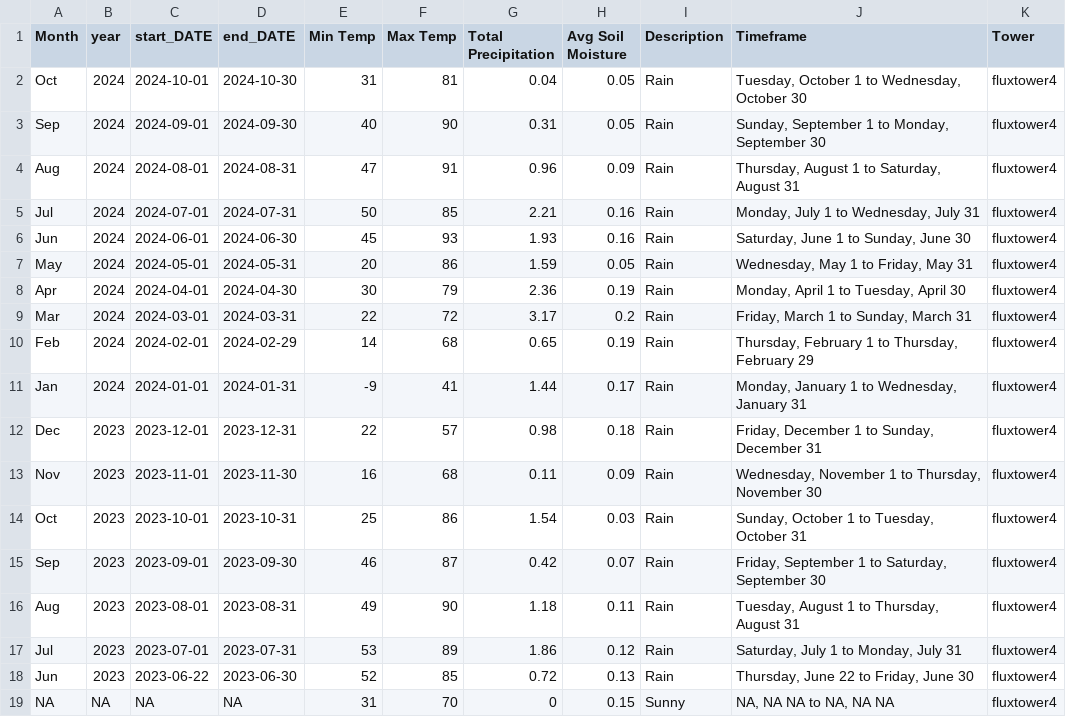
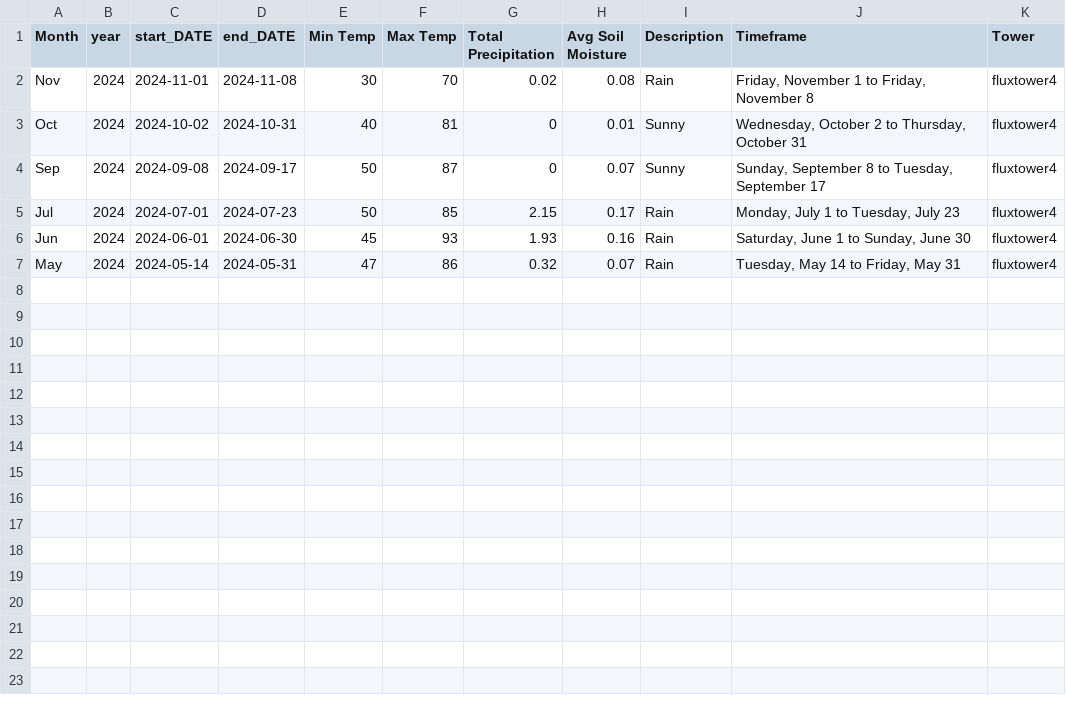
Before and after one commit to kesondrakey/kesondrakey.github.io, a CSV file: files/monthly_fluxtower4.csv, drawn as a sheet.

```diff
--- a/files/monthly_fluxtower4.csv
+++ b/files/monthly_fluxtower4.csv
@@ -1,19 +1,7 @@
 Month,year,start_DATE,end_DATE,Min Temp,Max Temp,Total Precipitation,Avg Soil Moisture,Description,Timeframe,Tower
-Oct,2024,2024-10-01,2024-10-30,31,81,0.04,0.05,Rain,"Tuesday, October 1  to  Wednesday, October 30",fluxtower4
-Sep,2024,2024-09-01,2024-09-30,40,90,0.31,0.05,Rain,"Sunday, September 1  to  Monday, September 30",fluxtower4
-Aug,2024,2024-08-01,2024-08-31,47,91,0.96,0.09,Rain,"Thursday, August 1  to  Saturday, August 31",fluxtower4
-Jul,2024,2024-07-01,2024-07-31,50,85,2.21,0.16,Rain,"Monday, July 1  to  Wednesday, July 31",fluxtower4
+Nov,2024,2024-11-01,2024-11-08,30,70,0.02,0.08,Rain,"Friday, November 1  to  Friday, November 8",fluxtower4
+Oct,2024,2024-10-02,2024-10-31,40,81,0,0.01,Sunny,"Wednesday, October 2  to  Thursday, October 31",fluxtower4
+Sep,2024,2024-09-08,2024-09-17,50,87,0,0.07,Sunny,"Sunday, September 8  to  Tuesday, September 17",fluxtower4
+Jul,2024,2024-07-01,2024-07-23,50,85,2.15,0.17,Rain,"Monday, July 1  to  Tuesday, July 23",fluxtower4
 Jun,2024,2024-06-01,2024-06-30,45,93,1.93,0.16,Rain,"Saturday, June 1  to  Sunday, June 30",fluxtower4
-May,2024,2024-05-01,2024-05-31,20,86,1.59,0.05,Rain,"Wednesday, May 1  to  Friday, May 31",fluxtower4
-Apr,2024,2024-04-01,2024-04-30,30,79,2.36,0.19,Rain,"Monday, April 1  to  Tuesday, April 30",fluxtower4
-Mar,2024,2024-03-01,2024-03-31,22,72,3.17,0.2,Rain,"Friday, March 1  to  Sunday, March 31",fluxtower4
-Feb,2024,2024-02-01,2024-02-29,14,68,0.65,0.19,Rain,"Thursday, February 1  to  Thursday, February 29",fluxtower4
-Jan,2024,2024-01-01,2024-01-31,-9,41,1.44,0.17,Rain,"Monday, January 1  to  Wednesday, January 31",fluxtower4
-Dec,2023,2023-12-01,2023-12-31,22,57,0.98,0.18,Rain,"Friday, December 1  to  Sunday, December 31",fluxtower4
-Nov,2023,2023-11-01,2023-11-30,16,68,0.11,0.09,Rain,"Wednesday, November 1  to  Thursday, November 30",fluxtower4
-Oct,2023,2023-10-01,2023-10-31,25,86,1.54,0.03,Rain,"Sunday, October 1  to  Tuesday, October 31",fluxtower4
-Sep,2023,2023-09-01,2023-09-30,46,87,0.42,0.07,Rain,"Friday, September 1  to  Saturday, September 30",fluxtower4
-Aug,2023,2023-08-01,2023-08-31,49,90,1.18,0.11,Rain,"Tuesday, August 1  to  Thursday, August 31",fluxtower4
-Jul,2023,2023-07-01,2023-07-31,53,89,1.86,0.12,Rain,"Saturday, July 1  to  Monday, July 31",fluxtower4
-Jun,2023,2023-06-22,2023-06-30,52,85,0.72,0.13,Rain,"Thursday, June 22  to  Friday, June 30",fluxtower4
-NA,NA,NA,NA,31,70,0,0.15,Sunny,"NA, NA NA  to  NA, NA NA",fluxtower4
+May,2024,2024-05-14,2024-05-31,47,86,0.32,0.07,Rain,"Tuesday, May 14  to  Friday, May 31",fluxtower4
```
Also changed, not shown: 23 other files.
